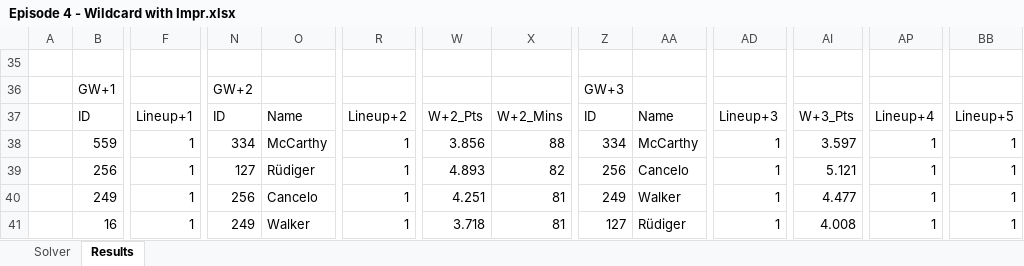
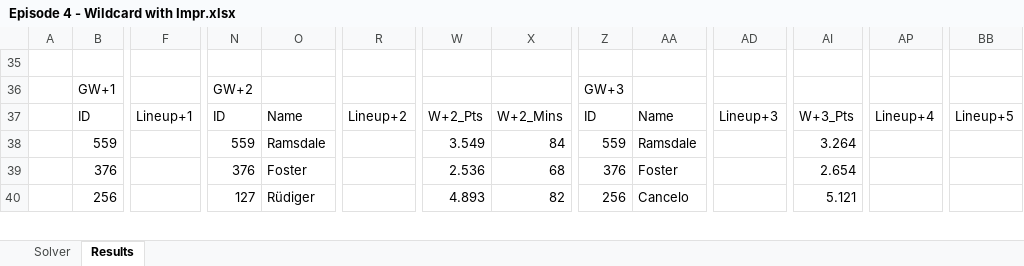
Before and after one commit to sertalpbilal/FPL-Optimization-Tools, an Excel workbook: excel/Episode 4 - Wildcard with Impr.xlsx, sheet Results, drawn as a sheet; only a part is shown, gaps mark what is left out; values as stored, in another font and other column widths than the file's, no borders; removed rows and columns are numbered as before the commit, all else as after; rows hold the shown columns only; the diff covers the shown part only; the diff names each change by its address in the sheet, - before the commit and + after, or states it on an @@ line.

Commit message:
Fix buy/sell bug

```diff
--- a/excel/Episode 4 - Wildcard with Impr.xlsx (sheet Results)
+++ b/excel/Episode 4 - Wildcard with Impr.xlsx (sheet Results)
-F38: 1
+F38: (empty)
-N38: 334
+N38: 559
-O38: McCarthy
+O38: Ramsdale
-R38: 1
+R38: (empty)
-W38: 3.856
+W38: 3.549
-X38: 88
+X38: 84
-Z38: 334
+Z38: 559
-AA38: McCarthy
+AA38: Ramsdale
-AD38: 1
+AD38: (empty)
-AI38: 3.597
+AI38: 3.264
-AP38: 1
+AP38: (empty)
-BB38: 1
+BB38: (empty)
+row 39:  | 376 |  | 376 | Foster |  | 2.536 | 68 | 376 | Foster |  | 2.654
-F40: 1
+F40: (empty)
-R40: 1
+R40: (empty)
-AD40: 1
+AD40: (empty)
-AP40: 1
+AP40: (empty)
-BB40: 1
+BB40: (empty)
-row 40:  | 249 | 1 | 256 | Cancelo | 1 | 4.251 | 81 | 249 | Walker | 1 | 4.477 | 1 | 1
-row 41:  | 16 | 1 | 249 | Walker | 1 | 3.718 | 81 | 127 | Rüdiger | 1 | 4.008 | 1 | 1
```
Also changed, not shown: 4 added rows, 14 removed rows and 109 edited cells elsewhere in this sheet, sheet Solver, formulas that keep their value, hidden cells.
